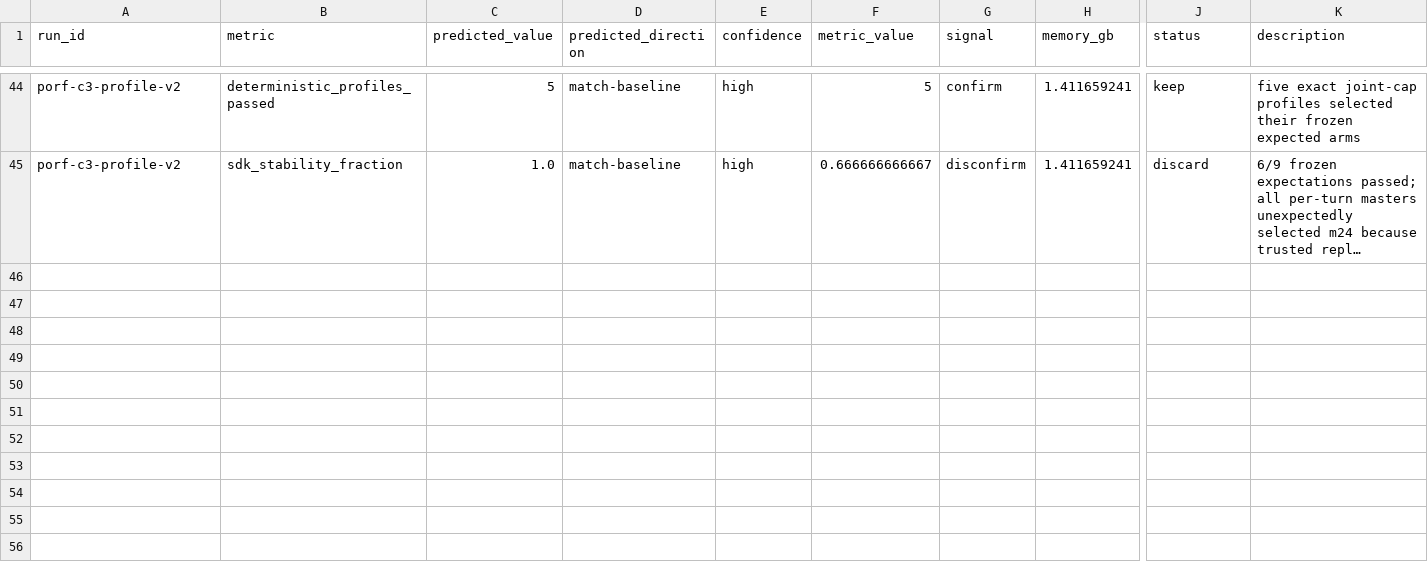
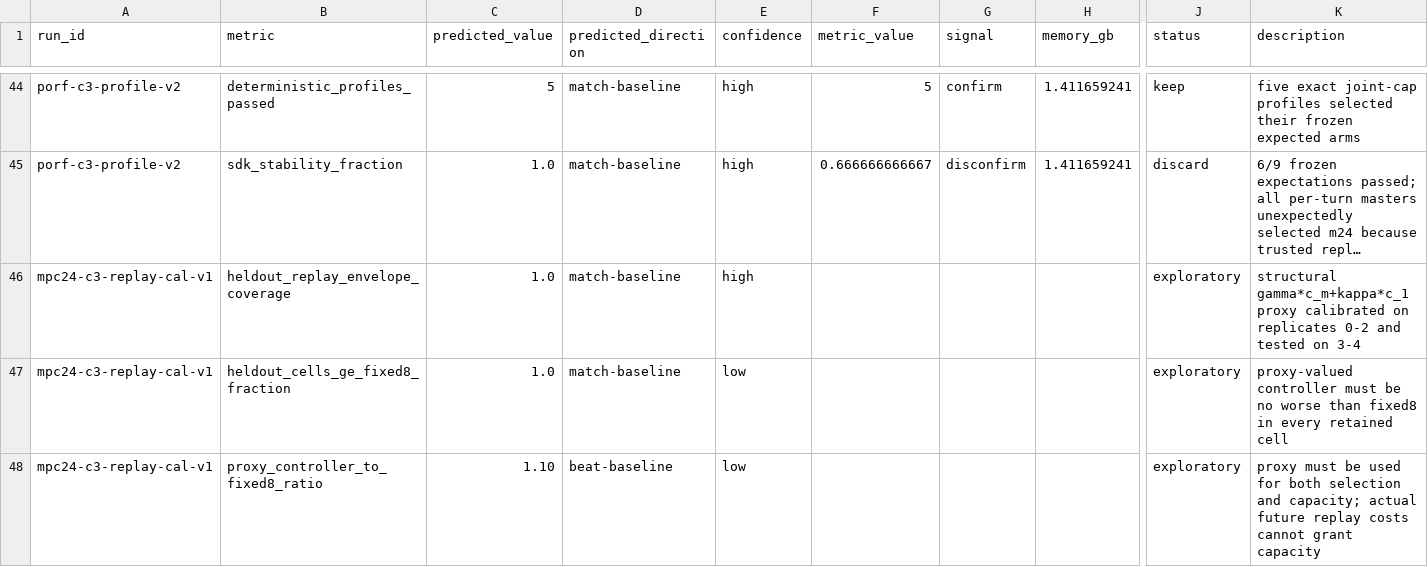
Before and after one commit to wms2537/agent-security, a TSV file: results.tsv, drawn as a sheet; only a part is shown, gaps mark what is left out; long unchanged cells end in …; rows hold the shown columns only; the diff names each change by its address in the sheet, - before the commit and + after, or states it on an @@ line.

Commit message:
research: freeze MPC-24 replay calibration audit

```diff
--- a/results.tsv
+++ b/results.tsv
+row 46: mpc24-c3-replay-cal-v1 | heldout_replay_envelope_coverage | 1.0 | match-baseline | high |  |  |  | exploratory | structural gamma*c_m+kappa*c_1 proxy calibrated on replicates 0-2 and tested on 3-4
+row 47: mpc24-c3-replay-cal-v1 | heldout_cells_ge_fixed8_fraction | 1.0 | match-baseline | low |  |  |  | exploratory | proxy-valued controller must be no worse than fixed8 in every retained cell
+row 48: mpc24-c3-replay-cal-v1 | proxy_controller_to_fixed8_ratio | 1.10 | beat-baseline | low |  |  |  | exploratory | proxy must be used for both selection and capacity; actual future replay costs cannot grant capacity
```
Also changed, not shown: 4 other files.
